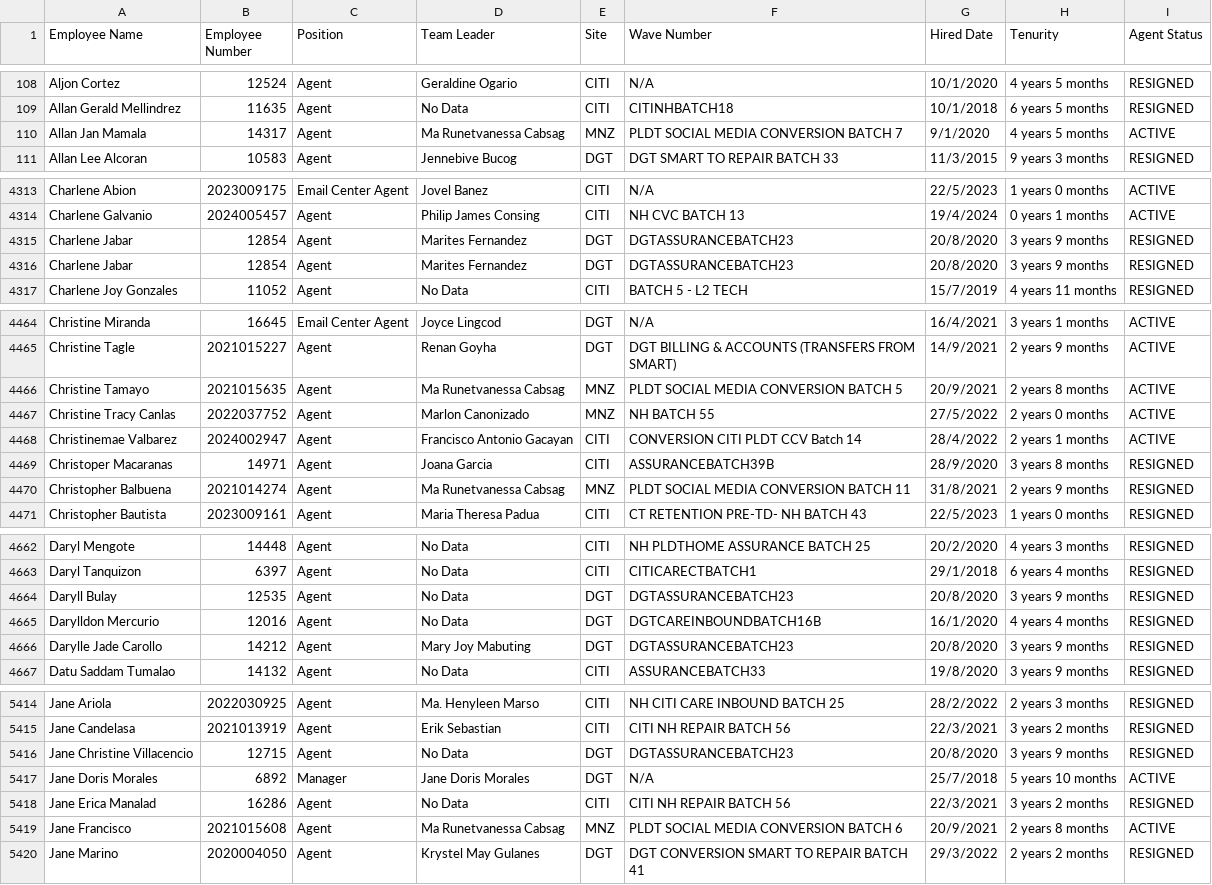
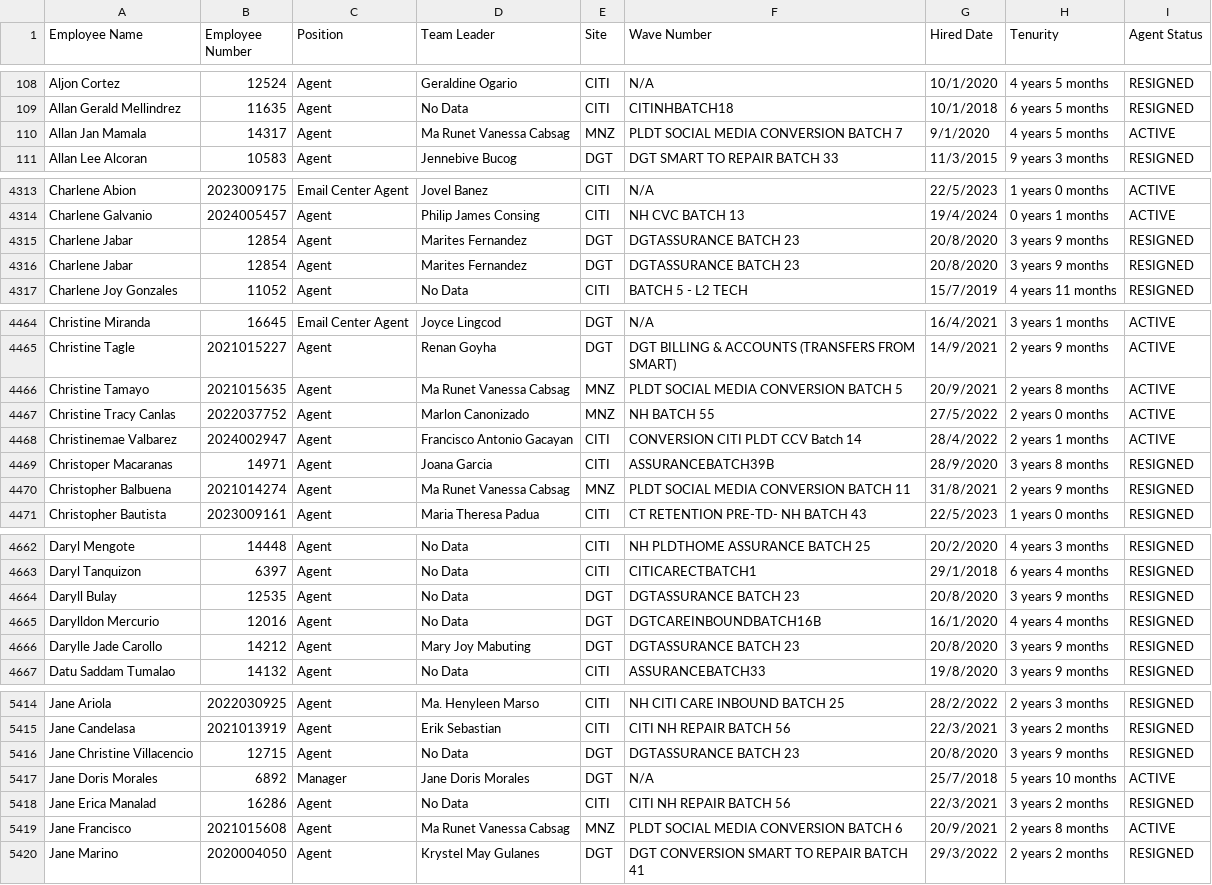
Before and after one commit to noobutwiz/mytools, a CSV file: employees.csv, drawn as a sheet; only a part is shown, gaps mark what is left out; the diff covers the shown part only.

```diff
--- a/employees.csv
+++ b/employees.csv
@@ -109,3 +109,3 @@ Aljon Cortez,12524,Agent,Geraldine Ogario,CITI,N/A,10/1/2020,4 years 5 months,RE
 Allan Gerald Mellindrez,11635,Agent,No Data,CITI,CITINHBATCH18,10/1/2018,6 years 5 months,RESIGNED
-Allan Jan Mamala,14317,Agent,Ma Runetvanessa Cabsag,MNZ,PLDT SOCIAL MEDIA CONVERSION BATCH 7,9/1/2020,4 years 5 months,ACTIVE
+Allan Jan Mamala,14317,Agent,Ma Runet Vanessa Cabsag,MNZ,PLDT SOCIAL MEDIA CONVERSION BATCH 7,9/1/2020,4 years 5 months,ACTIVE
 Allan Lee Alcoran,10583,Agent,Jennebive Bucog,DGT,DGT SMART TO REPAIR BATCH 33,11/3/2015,9 years 3 months,RESIGNED
@@ -4314,4 +4314,4 @@ Charlene Abion,2023009175,Email Center Agent,Jovel Banez,CITI,N/A,22/5/2023,1 ye
 Charlene Galvanio,2024005457,Agent,Philip James Consing,CITI,NH CVC BATCH 13,19/4/2024,0 years 1 months,ACTIVE
-Charlene Jabar,12854,Agent,Marites Fernandez,DGT,DGTASSURANCEBATCH23,20/8/2020,3 years 9 months,RESIGNED
-Charlene Jabar,12854,Agent,Marites Fernandez,DGT,DGTASSURANCEBATCH23,20/8/2020,3 years 9 months,RESIGNED
+Charlene Jabar,12854,Agent,Marites Fernandez,DGT,DGTASSURANCE BATCH 23,20/8/2020,3 years 9 months,RESIGNED
+Charlene Jabar,12854,Agent,Marites Fernandez,DGT,DGTASSURANCE BATCH 23,20/8/2020,3 years 9 months,RESIGNED
 Charlene Joy Gonzales,11052,Agent,No Data,CITI,BATCH 5 - L2 TECH,15/7/2019,4 years 11 months,RESIGNED
@@ -4465,3 +4465,3 @@ Christine Miranda,16645,Email Center Agent,Joyce Lingcod,DGT,N/A,16/4/2021,3 yea
 Christine Tagle,2021015227,Agent,Renan Goyha,DGT,DGT BILLING & ACCOUNTS (TRANSFERS FROM SMART),14/9/2021,2 years 9 months,ACTIVE
-Christine Tamayo,2021015635,Agent,Ma Runetvanessa Cabsag,MNZ,PLDT SOCIAL MEDIA CONVERSION BATCH 5,20/9/2021,2 years 8 months,ACTIVE
+Christine Tamayo,2021015635,Agent,Ma Runet Vanessa Cabsag,MNZ,PLDT SOCIAL MEDIA CONVERSION BATCH 5,20/9/2021,2 years 8 months,ACTIVE
 Christine Tracy Canlas,2022037752,Agent,Marlon Canonizado,MNZ,NH BATCH 55,27/5/2022,2 years 0 months,ACTIVE
@@ -4469,3 +4469,3 @@ Christinemae Valbarez,2024002947,Agent,Francisco Antonio Gacayan,CITI,CONVERSION
 Christoper Macaranas,14971,Agent,Joana Garcia,CITI,ASSURANCEBATCH39B,28/9/2020,3 years 8 months,RESIGNED
-Christopher Balbuena,2021014274,Agent,Ma Runetvanessa Cabsag,MNZ,PLDT SOCIAL MEDIA CONVERSION BATCH 11,31/8/2021,2 years 9 months,RESIGNED
+Christopher Balbuena,2021014274,Agent,Ma Runet Vanessa Cabsag,MNZ,PLDT SOCIAL MEDIA CONVERSION BATCH 11,31/8/2021,2 years 9 months,RESIGNED
 Christopher Bautista,2023009161,Agent,Maria Theresa Padua,CITI,CT RETENTION PRE-TD- NH BATCH 43,22/5/2023,1 years 0 months,RESIGNED
@@ -4663,5 +4663,5 @@ Daryl Mengote,14448,Agent,No Data,CITI,NH PLDTHOME ASSURANCE BATCH 25,20/2/2020,
 Daryl Tanquizon,6397,Agent,No Data,CITI,CITICARECTBATCH1,29/1/2018,6 years 4 months,RESIGNED
-Daryll Bulay,12535,Agent,No Data,DGT,DGTASSURANCEBATCH23,20/8/2020,3 years 9 months,RESIGNED
+Daryll Bulay,12535,Agent,No Data,DGT,DGTASSURANCE BATCH 23,20/8/2020,3 years 9 months,RESIGNED
 Darylldon Mercurio,12016,Agent,No Data,DGT,DGTCAREINBOUNDBATCH16B,16/1/2020,4 years 4 months,RESIGNED
-Darylle Jade Carollo,14212,Agent,Mary Joy Mabuting,DGT,DGTASSURANCEBATCH23,20/8/2020,3 years 9 months,RESIGNED
+Darylle Jade Carollo,14212,Agent,Mary Joy Mabuting,DGT,DGTASSURANCE BATCH 23,20/8/2020,3 years 9 months,RESIGNED
 Datu Saddam Tumalao,14132,Agent,No Data,CITI,ASSURANCEBATCH33,19/8/2020,3 years 9 months,RESIGNED
@@ -5415,6 +5415,6 @@ Jane Ariola,2022030925,Agent,Ma. Henyleen Marso,CITI,NH CITI CARE INBOUND BATCH
 Jane Candelasa,2021013919,Agent,Erik Sebastian,CITI,CITI NH REPAIR BATCH 56,22/3/2021,3 years 2 months,RESIGNED
-Jane Christine Villacencio,12715,Agent,No Data,DGT,DGTASSURANCEBATCH23,20/8/2020,3 years 9 months,RESIGNED
+Jane Christine Villacencio,12715,Agent,No Data,DGT,DGTASSURANCE BATCH 23,20/8/2020,3 years 9 months,RESIGNED
 Jane Doris Morales,6892,Manager,Jane Doris Morales,DGT,N/A,25/7/2018,5 years 10 months,ACTIVE
 Jane Erica Manalad,16286,Agent,No Data,CITI,CITI NH REPAIR BATCH 56,22/3/2021,3 years 2 months,RESIGNED
-Jane Francisco,2021015608,Agent,Ma Runetvanessa Cabsag,MNZ,PLDT SOCIAL MEDIA CONVERSION BATCH 6,20/9/2021,2 years 8 months,ACTIVE
+Jane Francisco,2021015608,Agent,Ma Runet Vanessa Cabsag,MNZ,PLDT SOCIAL MEDIA CONVERSION BATCH 6,20/9/2021,2 years 8 months,ACTIVE
 Jane Marino,2020004050,Agent,Krystel May Gulanes,DGT,DGT CONVERSION SMART TO REPAIR BATCH 41,29/3/2022,2 years 2 months,RESIGNED
```
Also changed, not shown: 128 edited cells elsewhere in this file, 2 other files.
